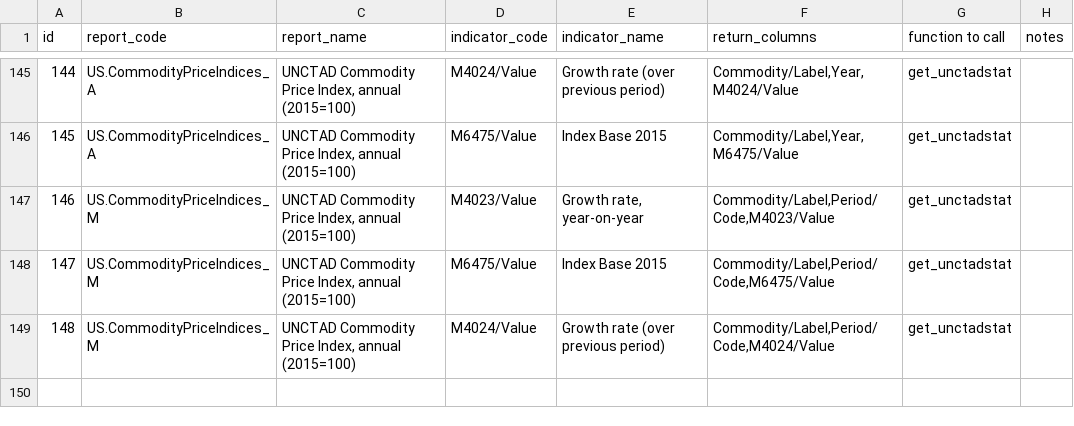
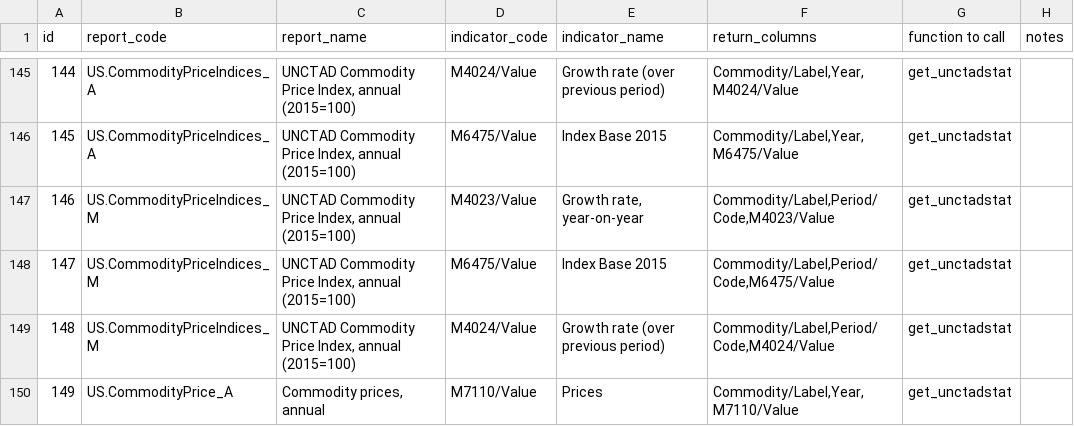
Before and after one commit to dhopp1/statschat, a CSV file: metadata/unctadstat_key.csv, drawn as a sheet; only a part is shown, gaps mark what is left out; the diff names each change by its address in the sheet, - before the commit and + after, or states it on an @@ line.

Commit message:
Adding commodity prices annual

```diff
--- a/metadata/unctadstat_key.csv
+++ b/metadata/unctadstat_key.csv
+row 150: 149 | US.CommodityPrice_A | Commodity prices, annual | M7110/Value | Prices | Commodity/Label,Year,M7110/Value | get_unctadstat
```
Also changed, not shown: 2 other files.
